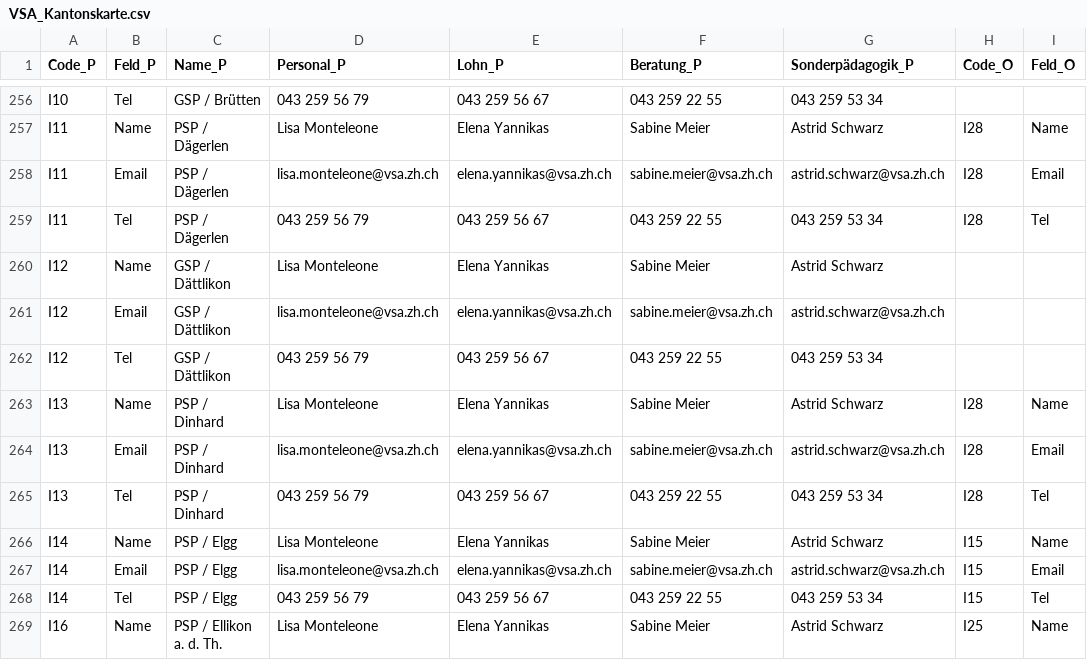
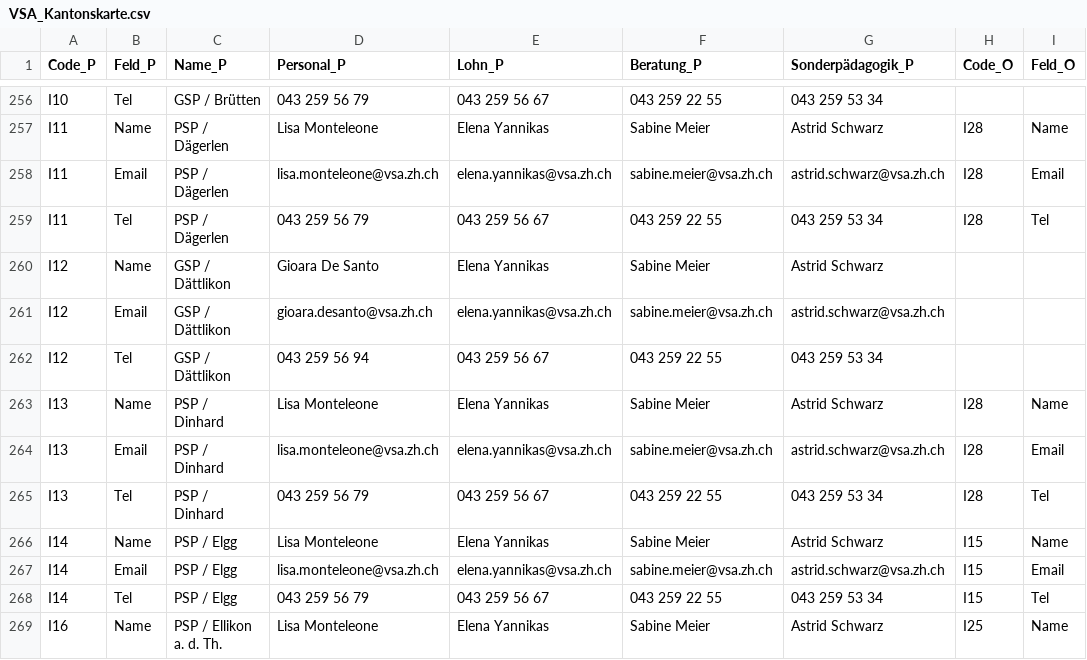
Before and after one commit to statistikZH/Visualisierung_VSAKarte, a CSV file: Data/VSA_Kantonskarte.csv, drawn as a sheet; only a part is shown, gaps mark what is left out; the diff names each change by its address in the sheet, - before the commit and + after, or states it on an @@ line.

Commit message:
Update VSA_Kantonskarte.csv

```diff
--- a/Data/VSA_Kantonskarte.csv
+++ b/Data/VSA_Kantonskarte.csv
-D260 (Personal_P): Lisa Monteleone
+D260 (Personal_P): Gioara De Santo
-D261 (Personal_P): lisa.monteleone@vsa.zh.ch
+D261 (Personal_P): gioara.desanto@vsa.zh.ch
-D262 (Personal_P): 043 259 56 79
+D262 (Personal_P): 043 259 56 94
```
